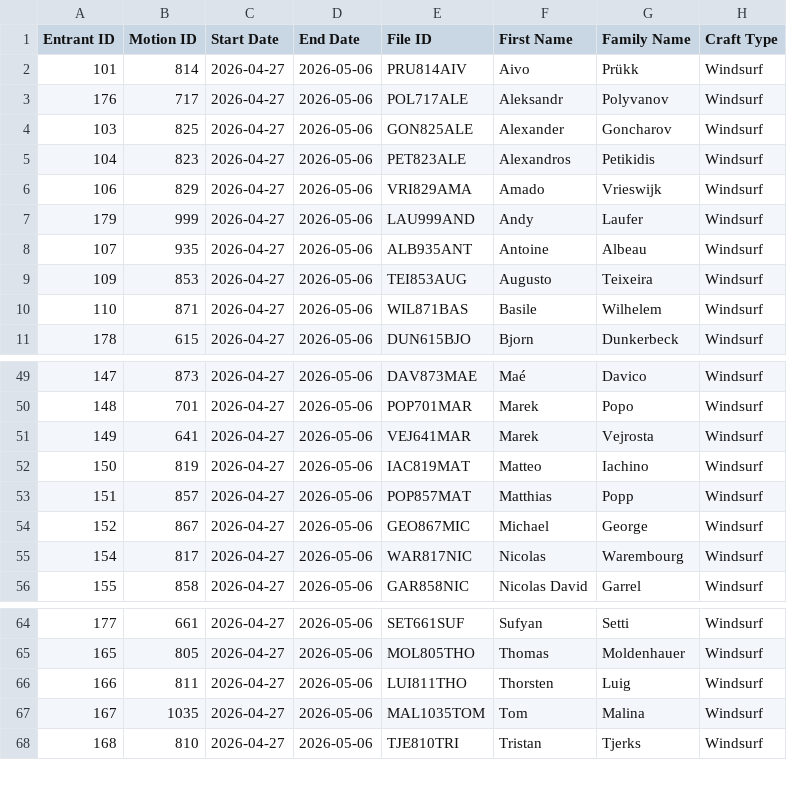
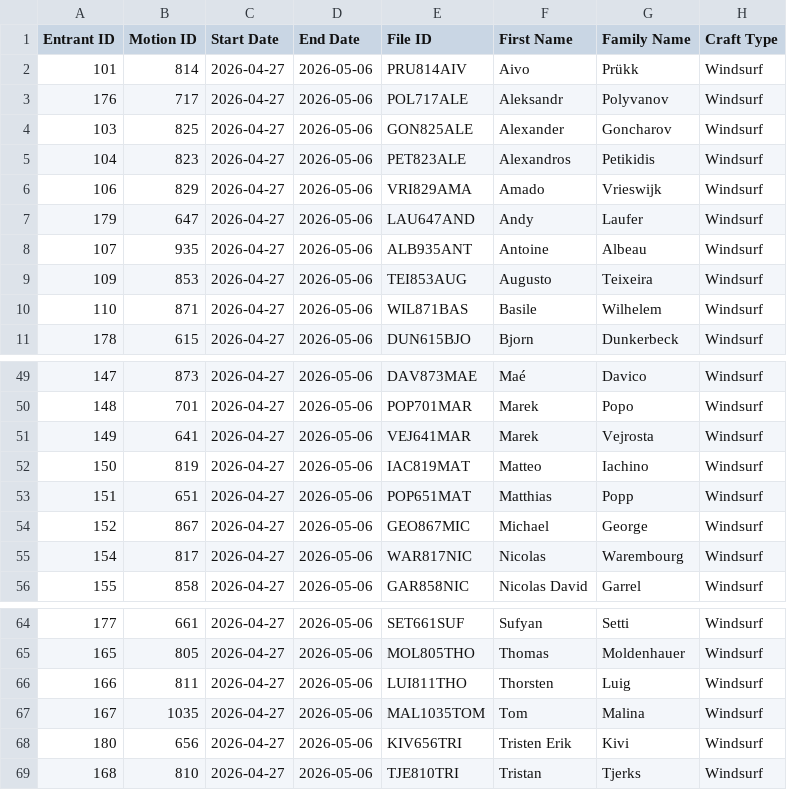
Before and after one commit to Logiqx/wst-results, a CSV file: events/2026/config/motions.csv, drawn as a sheet; only a part is shown, gaps mark what is left out.

Commit message:
Add Tristen Erik Kivi and assign some motions

```diff
--- a/events/2026/config/motions.csv
+++ b/events/2026/config/motions.csv
@@ -6,3 +6,3 @@ Entrant ID,Motion ID,Start Date,End Date,File ID,First Name,Family Name,Craft Ty
 106,829,2026-04-27,2026-05-06,VRI829AMA,Amado,Vrieswijk,Windsurf
-179,999,2026-04-27,2026-05-06,LAU999AND,Andy,Laufer,Windsurf
+179,647,2026-04-27,2026-05-06,LAU647AND,Andy,Laufer,Windsurf
 107,935,2026-04-27,2026-05-06,ALB935ANT,Antoine,Albeau,Windsurf
@@ -52,3 +52,3 @@ Entrant ID,Motion ID,Start Date,End Date,File ID,First Name,Family Name,Craft Ty
 150,819,2026-04-27,2026-05-06,IAC819MAT,Matteo,Iachino,Windsurf
-151,857,2026-04-27,2026-05-06,POP857MAT,Matthias,Popp,Windsurf
+151,651,2026-04-27,2026-05-06,POP651MAT,Matthias,Popp,Windsurf
 152,867,2026-04-27,2026-05-06,GEO867MIC,Michael,George,Windsurf
@@ -67,2 +67,3 @@ Entrant ID,Motion ID,Start Date,End Date,File ID,First Name,Family Name,Craft Ty
 167,1035,2026-04-27,2026-05-06,MAL1035TOM,Tom,Malina,Windsurf
+180,656,2026-04-27,2026-05-06,KIV656TRI,Tristen Erik,Kivi,Windsurf
 168,810,2026-04-27,2026-05-06,TJE810TRI,Tristan,Tjerks,Windsurf
```
Also changed, not shown: events/2026/config/entrants.csv, events/2026/config/entries.tsv, 1 other file.
